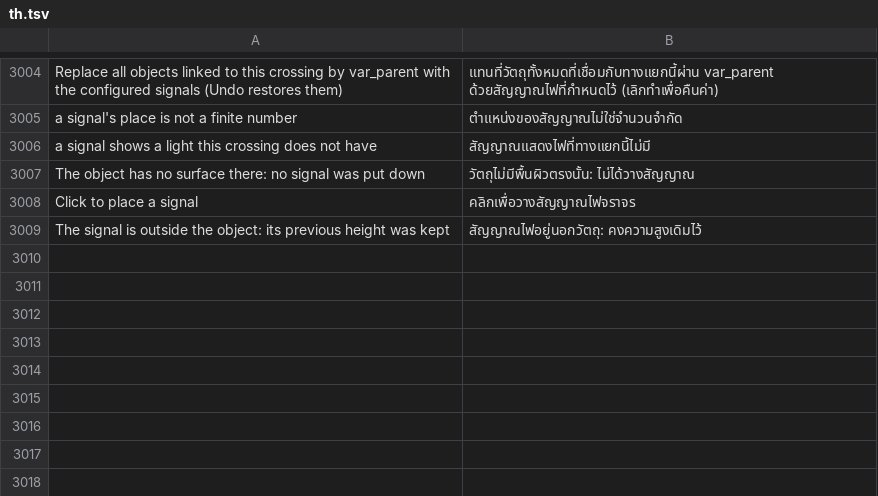
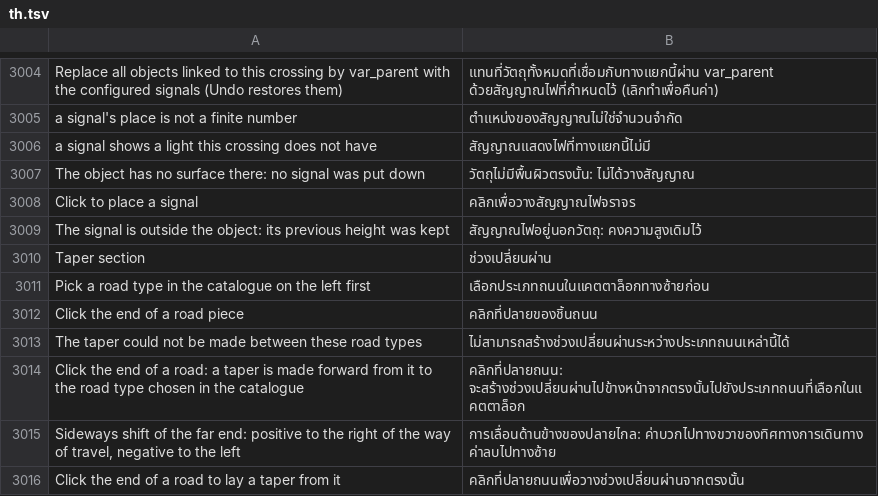
Before and after one commit to yumin278/openMapper, a TSV file: locales/th.tsv, drawn as a sheet; only a part is shown, gaps mark what is left out.

```diff
--- a/locales/th.tsv
+++ b/locales/th.tsv
@@ -3009 +3009,8 @@ Click to place a signal	คลิกเพื่อวางสัญญาณ
 The signal is outside the object: its previous height was kept	สัญญาณไฟอยู่นอกวัตถุ: คงความสูงเดิมไว้
+Taper section	ช่วงเปลี่ยนผ่าน
+Pick a road type in the catalogue on the left first	เลือกประเภทถนนในแคตตาล็อกทางซ้ายก่อน
+Click the end of a road piece	คลิกที่ปลายของชิ้นถนน
+The taper could not be made between these road types	ไม่สามารถสร้างช่วงเปลี่ยนผ่านระหว่างประเภทถนนเหล่านี้ได้
+Click the end of a road: a taper is made forward from it to the road type chosen in the catalogue	คลิกที่ปลายถนน: จะสร้างช่วงเปลี่ยนผ่านไปข้างหน้าจากตรงนั้นไปยังประเภทถนนที่เลือกในแคตตาล็อก
+Sideways shift of the far end: positive to the right of the way of travel, negative to the left	การเลื่อนด้านข้างของปลายไกล: ค่าบวกไปทางขวาของทิศทางการเดินทาง ค่าลบไปทางซ้าย
+Click the end of a road to lay a taper from it	คลิกที่ปลายถนนเพื่อวางช่วงเปลี่ยนผ่านจากตรงนั้น
```
Also changed, not shown: locales/be.tsv, locales/hi.tsv, 28 other files.
